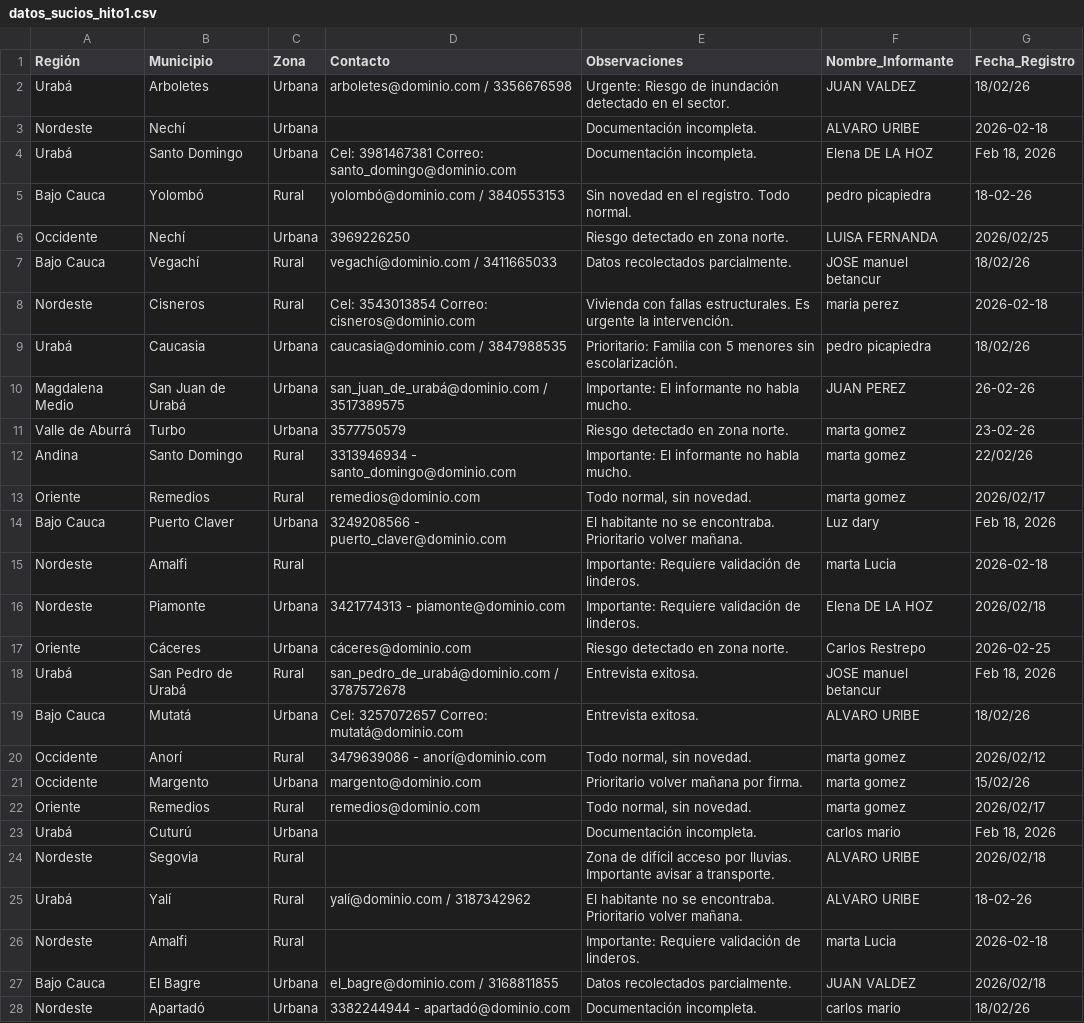
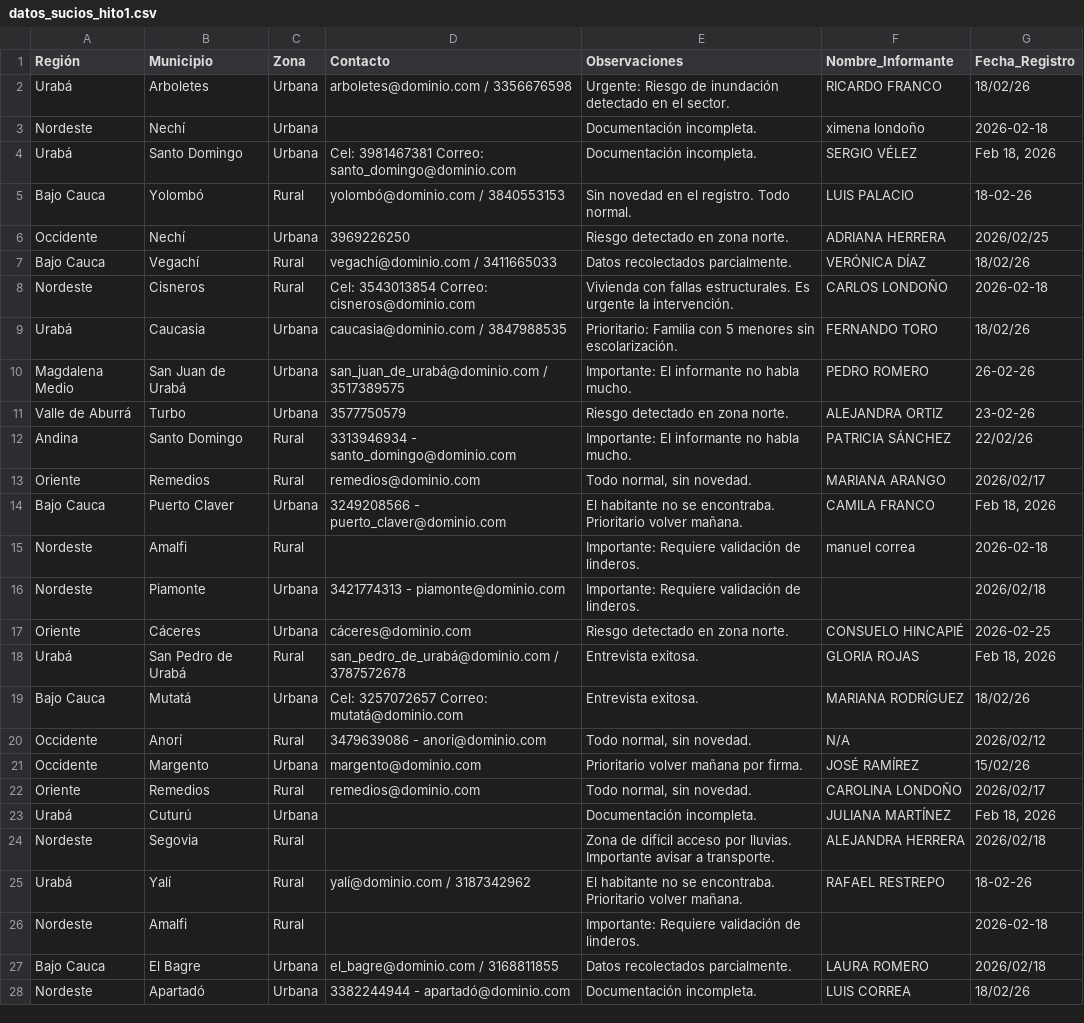
Before and after one commit to josembetancure-textmachine/Hito1, a CSV file: data/raw/datos_sucios_hito1.csv, drawn as a sheet; only a part is shown; the diff covers the shown part only; the diff names each change by its address in the sheet, - before the commit and + after, or states it on an @@ line.

Commit message:
fix: reemplazar nombres inapropiados en Nombre_Informante
El CSV de ejercicio (generado originalmente por Gemini) incluia el nombre de una figura publica real en la columna de informantes, mezclado con personajes de ficcion. Se reemplazo por datos ficticios generados aleatoriamente, verificados contra una lista de exclusion de politicos, famosos y criminales nacionales e internacionales, y sin nombres duplicados.

```diff
--- a/data/raw/datos_sucios_hito1.csv
+++ b/data/raw/datos_sucios_hito1.csv
-F2 (Nombre_Informante): JUAN VALDEZ
+F2 (Nombre_Informante): RICARDO FRANCO
-F3 (Nombre_Informante): ALVARO URIBE
+F3 (Nombre_Informante): ximena londoño
-F4 (Nombre_Informante): Elena DE LA HOZ
+F4 (Nombre_Informante): SERGIO VÉLEZ
-F5 (Nombre_Informante): pedro picapiedra
+F5 (Nombre_Informante): LUIS PALACIO
-F6 (Nombre_Informante): LUISA FERNANDA
+F6 (Nombre_Informante): ADRIANA HERRERA
-F7 (Nombre_Informante): JOSE manuel betancur
+F7 (Nombre_Informante): VERÓNICA DÍAZ
-F8 (Nombre_Informante): maria perez
+F8 (Nombre_Informante): CARLOS LONDOÑO
-F9 (Nombre_Informante): pedro picapiedra
+F9 (Nombre_Informante): FERNANDO TORO
-F10 (Nombre_Informante): JUAN PEREZ
+F10 (Nombre_Informante): PEDRO ROMERO
-F11 (Nombre_Informante): marta gomez
+F11 (Nombre_Informante): ALEJANDRA ORTIZ
-F12 (Nombre_Informante): marta gomez
+F12 (Nombre_Informante): PATRICIA SÁNCHEZ
-F13 (Nombre_Informante): marta gomez
+F13 (Nombre_Informante): MARIANA ARANGO
-F14 (Nombre_Informante): Luz dary
+F14 (Nombre_Informante): CAMILA FRANCO
-F15 (Nombre_Informante): marta Lucia
+F15 (Nombre_Informante): manuel correa
-F16 (Nombre_Informante): Elena DE LA HOZ
+F16 (Nombre_Informante): (empty)
-F17 (Nombre_Informante): Carlos Restrepo
+F17 (Nombre_Informante): CONSUELO HINCAPIÉ
-F18 (Nombre_Informante): JOSE manuel betancur
+F18 (Nombre_Informante): GLORIA ROJAS
-F19 (Nombre_Informante): ALVARO URIBE
+F19 (Nombre_Informante): MARIANA RODRÍGUEZ
-F20 (Nombre_Informante): marta gomez
+F20 (Nombre_Informante): N/A
-F21 (Nombre_Informante): marta gomez
+F21 (Nombre_Informante): JOSÉ RAMÍREZ
-F22 (Nombre_Informante): marta gomez
+F22 (Nombre_Informante): CAROLINA LONDOÑO
-F23 (Nombre_Informante): carlos mario
+F23 (Nombre_Informante): JULIANA MARTÍNEZ
-F24 (Nombre_Informante): ALVARO URIBE
+F24 (Nombre_Informante): ALEJANDRA HERRERA
-F25 (Nombre_Informante): ALVARO URIBE
+F25 (Nombre_Informante): RAFAEL RESTREPO
-F26 (Nombre_Informante): marta Lucia
+F26 (Nombre_Informante): (empty)
-F27 (Nombre_Informante): JUAN VALDEZ
+F27 (Nombre_Informante): LAURA ROMERO
-F28 (Nombre_Informante): carlos mario
+F28 (Nombre_Informante): LUIS CORREA
```
Also changed, not shown: 108 edited cells elsewhere in this file.
